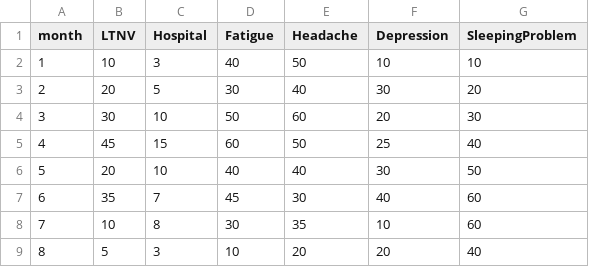
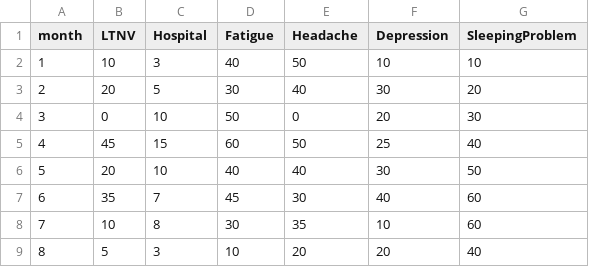
Before and after one commit to bbdataviz/HG-D3, a CSV file: dataHGtest.csv, drawn as a sheet; the diff names each change by its address in the sheet, - before the commit and + after, or states it on an @@ line.

Commit message:
Update dataHGtest.csv

```diff
--- a/dataHGtest.csv
+++ b/dataHGtest.csv
-B4 (LTNV): 30
+B4 (LTNV): 0
-E4 (Headache): 60
+E4 (Headache): 0
```
